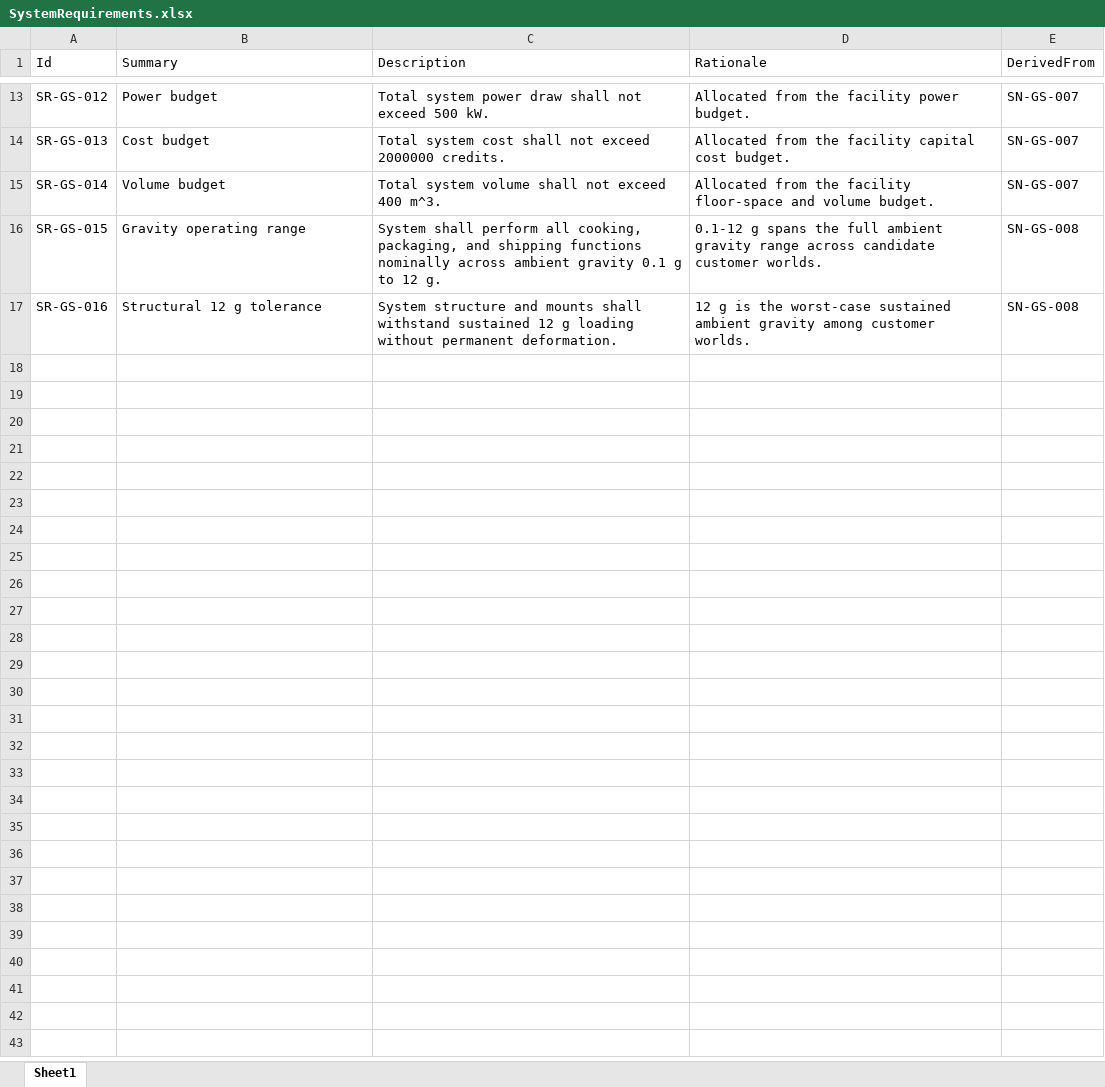
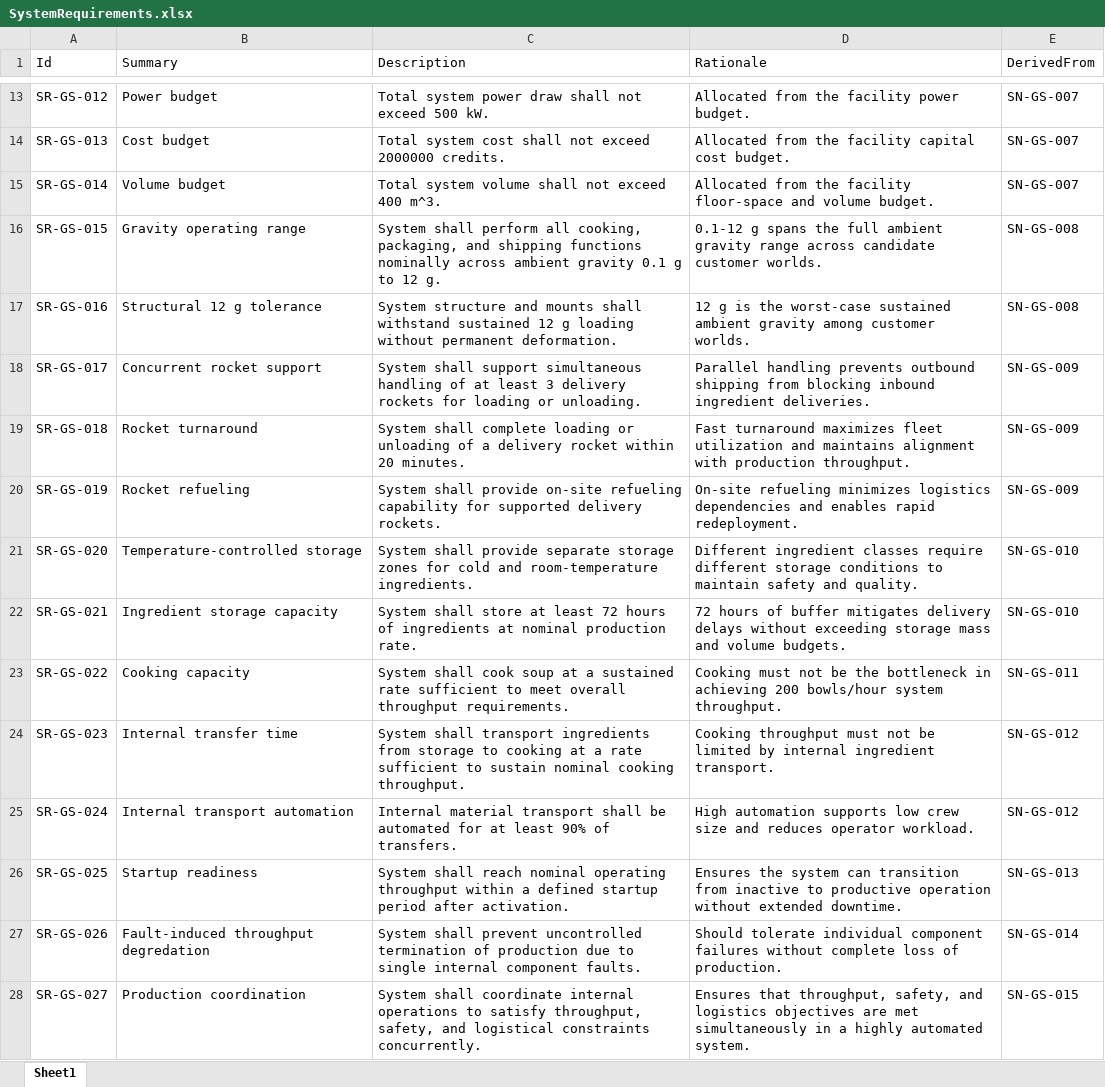
Before and after one commit to sdagen/matlab-mbse-skills, an Excel workbook: examples/GalacticSoup/requirements/SystemRequirements.xlsx, sheet Sheet1, drawn as a sheet; only a part is shown, gaps mark what is left out; values as stored, in another font and other column widths than the file's, no borders; the diff names each change by its address in the sheet, - before the commit and + after, or states it on an @@ line.

Commit message:
Adding requirements to the Excel documents to round out the system design.

```diff
--- a/examples/GalacticSoup/requirements/SystemRequirements.xlsx (sheet Sheet1)
+++ b/examples/GalacticSoup/requirements/SystemRequirements.xlsx (sheet Sheet1)
+row 18: SR-GS-017 | Concurrent rocket support | System shall support simultaneous handling of at least 3 delivery rockets for loading or unloading. | Parallel handling prevents outbound shipping from blocking inbound ingredient deliveries. | SN-GS-009
+row 19: SR-GS-018 | Rocket turnaround | System shall complete loading or unloading of a delivery rocket within 20 minutes. | Fast turnaround maximizes fleet utilization and maintains alignment with production throughput. | SN-GS-009
+row 20: SR-GS-019 | Rocket refueling | System shall provide on-site refueling capability for supported delivery rockets. | On-site refueling minimizes logistics dependencies and enables rapid redeployment. | SN-GS-009
+row 21: SR-GS-020 | Temperature-controlled storage | System shall provide separate storage zones for cold and room-temperature ingredients. | Different ingredient classes require different storage conditions to maintain safety and quality. | SN-GS-010
+row 22: SR-GS-021 | Ingredient storage capacity | System shall store at least 72 hours of ingredients at nominal production rate. | 72 hours of buffer mitigates delivery delays without exceeding storage mass and volume budgets. | SN-GS-010
+row 23: SR-GS-022 | Cooking capacity | System shall cook soup at a sustained rate sufficient to meet overall throughput requirements. | Cooking must not be the bottleneck in achieving 200 bowls/hour system throughput. | SN-GS-011
+row 24: SR-GS-023 | Internal transfer time | System shall transport ingredients from storage to cooking at a rate sufficient to sustain nominal cooking throughput. | Cooking throughput must not be limited by internal ingredient transport. | SN-GS-012
+row 25: SR-GS-024 | Internal transport automation | Internal material transport shall be automated for at least 90% of transfers. | High automation supports low crew size and reduces operator workload. | SN-GS-012
+row 26: SR-GS-025 | Startup readiness | System shall reach nominal operating throughput within a defined startup period after activation. | Ensures the system can transition from inactive to productive operation without extended downtime. | SN-GS-013
+row 27: SR-GS-026 | Fault-induced throughput degredation | System shall prevent uncontrolled termination of production due to single internal component faults. | Should tolerate individual component failures without complete loss of production. | SN-GS-014
+row 28: SR-GS-027 | Production coordination | System shall coordinate internal operations to satisfy throughput, safety, and logistical constraints concurrently. | Ensures that throughput, safety, and logistics objectives are met simultaneously in a highly automated system. | SN-GS-015
```
Also changed, not shown: examples/GalacticSoup/requirements/StakeholderNeeds.xlsx.
